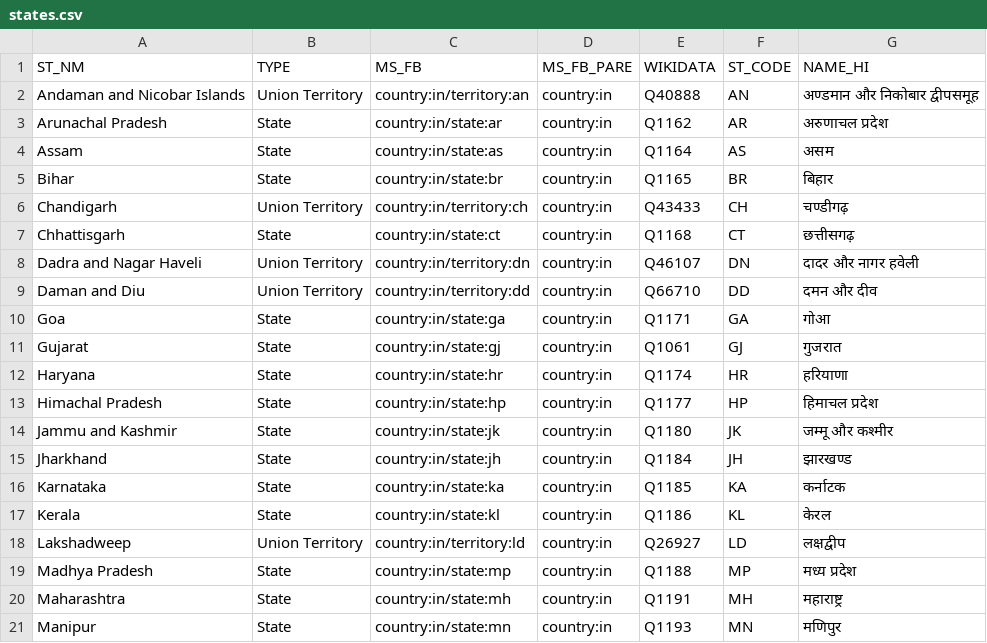
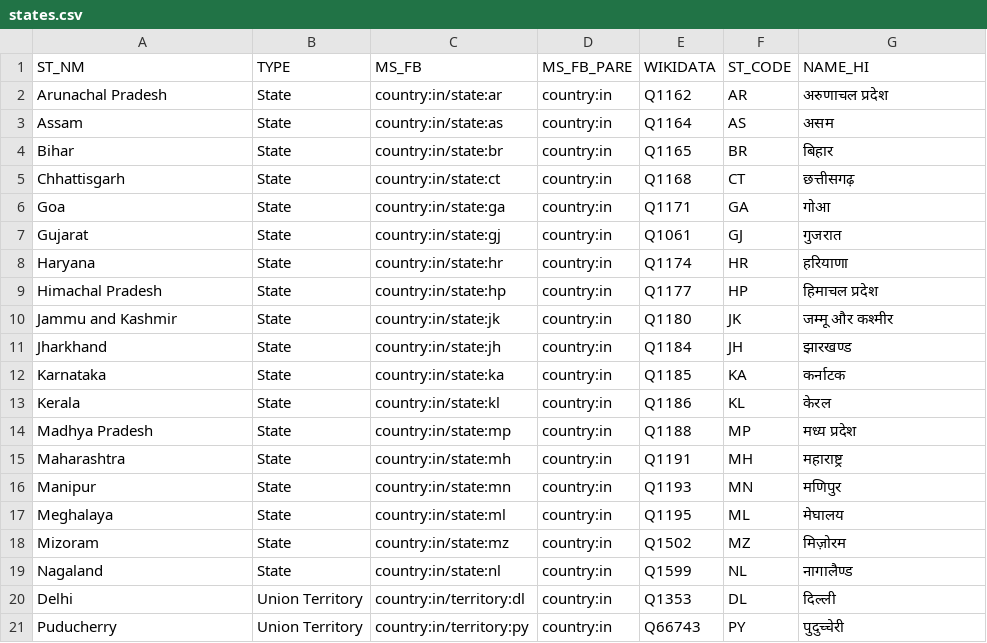
Before and after one commit to everypolitician/proto-commons-india, a CSV file: boundaries/build/states/states.csv, drawn as a sheet; only a part is shown; the shorter side is filled out with more unchanged rows.

Commit message:
Remove out of scope union territories
Included as separate commit for reversibility

```diff
--- a/boundaries/build/states/states.csv
+++ b/boundaries/build/states/states.csv
@@ -1,3 +1,2 @@
 ST_NM,TYPE,MS_FB,MS_FB_PARE,WIKIDATA,ST_CODE,NAME_HI
-Andaman and Nicobar Islands,Union Territory,country:in/territory:an,country:in,Q40888,AN,अण्डमान और निकोबार द्वीपसमूह
 Arunachal Pradesh,State,country:in/state:ar,country:in,Q1162,AR,अरुणाचल प्रदेश
@@ -5,6 +4,3 @@ Assam,State,country:in/state:as,country:in,Q1164,AS,असम
 Bihar,State,country:in/state:br,country:in,Q1165,BR,बिहार
-Chandigarh,Union Territory,country:in/territory:ch,country:in,Q43433,CH,चण्डीगढ़
 Chhattisgarh,State,country:in/state:ct,country:in,Q1168,CT,छत्तीसगढ़
-Dadra and Nagar Haveli,Union Territory,country:in/territory:dn,country:in,Q46107,DN,दादर और नागर हवेली
-Daman and Diu,Union Territory,country:in/territory:dd,country:in,Q66710,DD,दमन और दीव
 Goa,State,country:in/state:ga,country:in,Q1171,GA,गोआ
@@ -17,3 +13,2 @@ Karnataka,State,country:in/state:ka,country:in,Q1185,KA,कर्नाटक
 Kerala,State,country:in/state:kl,country:in,Q1186,KL,केरल
-Lakshadweep,Union Territory,country:in/territory:ld,country:in,Q26927,LD,लक्षद्वीप
 Madhya Pradesh,State,country:in/state:mp,country:in,Q1188,MP,मध्य प्रदेश
```
Also changed, not shown: 3 other files.
